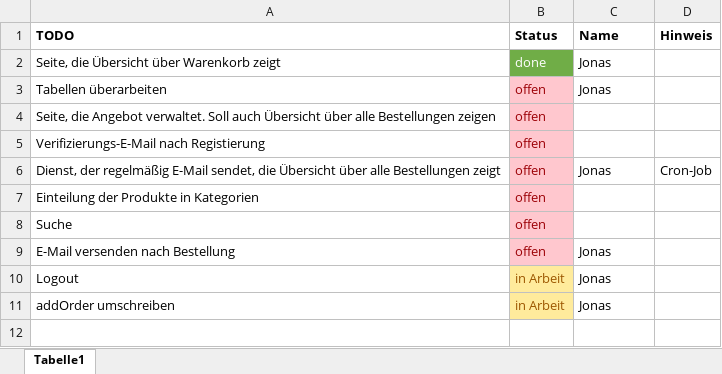
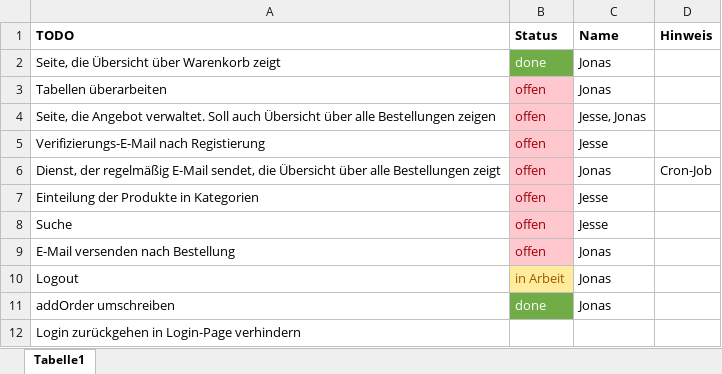
Before and after one commit to RouladenRobert/WNodeJS, an Excel workbook: TODO.xlsx, sheet Tabelle1, drawn as a sheet; values as stored, in another font and other column widths than the file's, no borders; the diff names each change by its address in the sheet, - before the commit and + after, or states it on an @@ line.

```diff
--- a/TODO.xlsx (sheet Tabelle1)
+++ b/TODO.xlsx (sheet Tabelle1)
-C4 (Name): (empty)
+C4 (Name): Jesse, Jonas
-C5 (Name): (empty)
+C5 (Name): Jesse
-C7:C8 (Name): (empty)
+C7:C8 (Name): Jesse
-B11 (Status): in Arbeit
+B11 (Status): done
@@ B11 fill: #FFEB9C → #70AD47, text colour: #9C5700 → #FFFFFF @@
+row 12: Login zurückgehen in Login-Page verhindern
```
Also changed, not shown: 7 other files.
